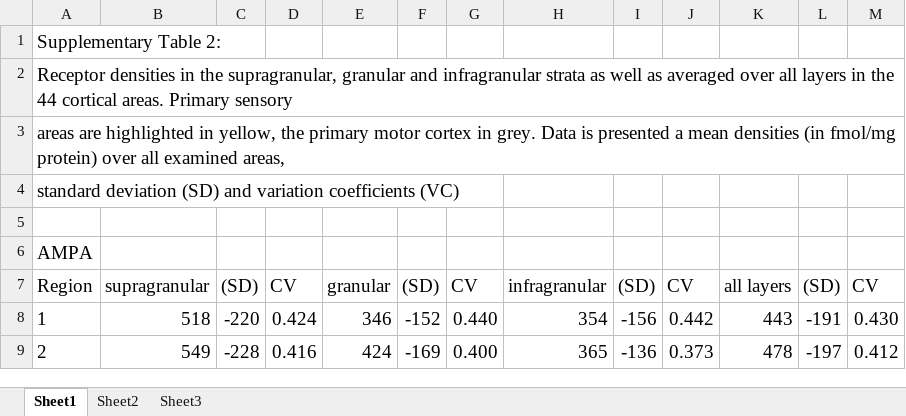
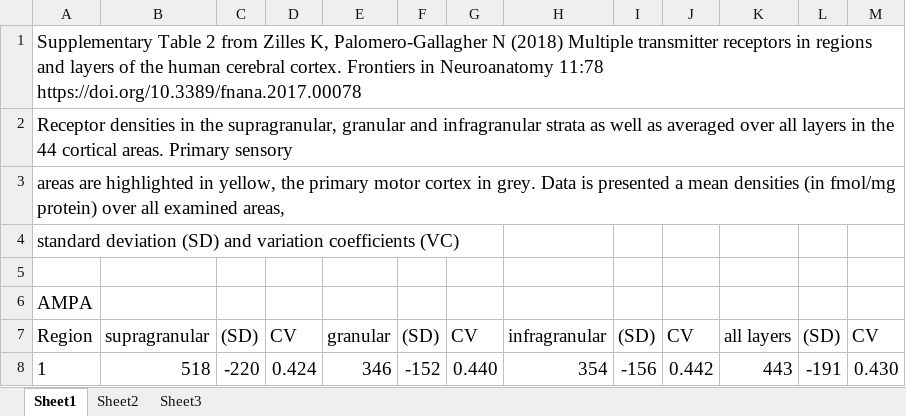
Before and after one commit to AlGoulas/receptor_principles, an Excel workbook: recept_data/ReceptData.xlsx, sheet Sheet1, drawn as a sheet; only a part is shown; the shorter side is filled out with more unchanged rows; values as stored, in another font and other column widths than the file's, no borders; the diff names each change by its address in the sheet, - before the commit and + after, or states it on an @@ line.

Commit message:
Add files via upload
added reference to data source

```diff
--- a/recept_data/ReceptData.xlsx (sheet Sheet1)
+++ b/recept_data/ReceptData.xlsx (sheet Sheet1)
-A1: Supplementary Table 2:
+A1: Supplementary Table 2 from Zilles K, Palomero-Gallagher N (2018) Multiple transmitter receptors in regions and layers of the human cerebral cortex. Frontiers in Neuroanatomy 11:78 https://doi.org/10.3389/fnana.2017.00078
```
